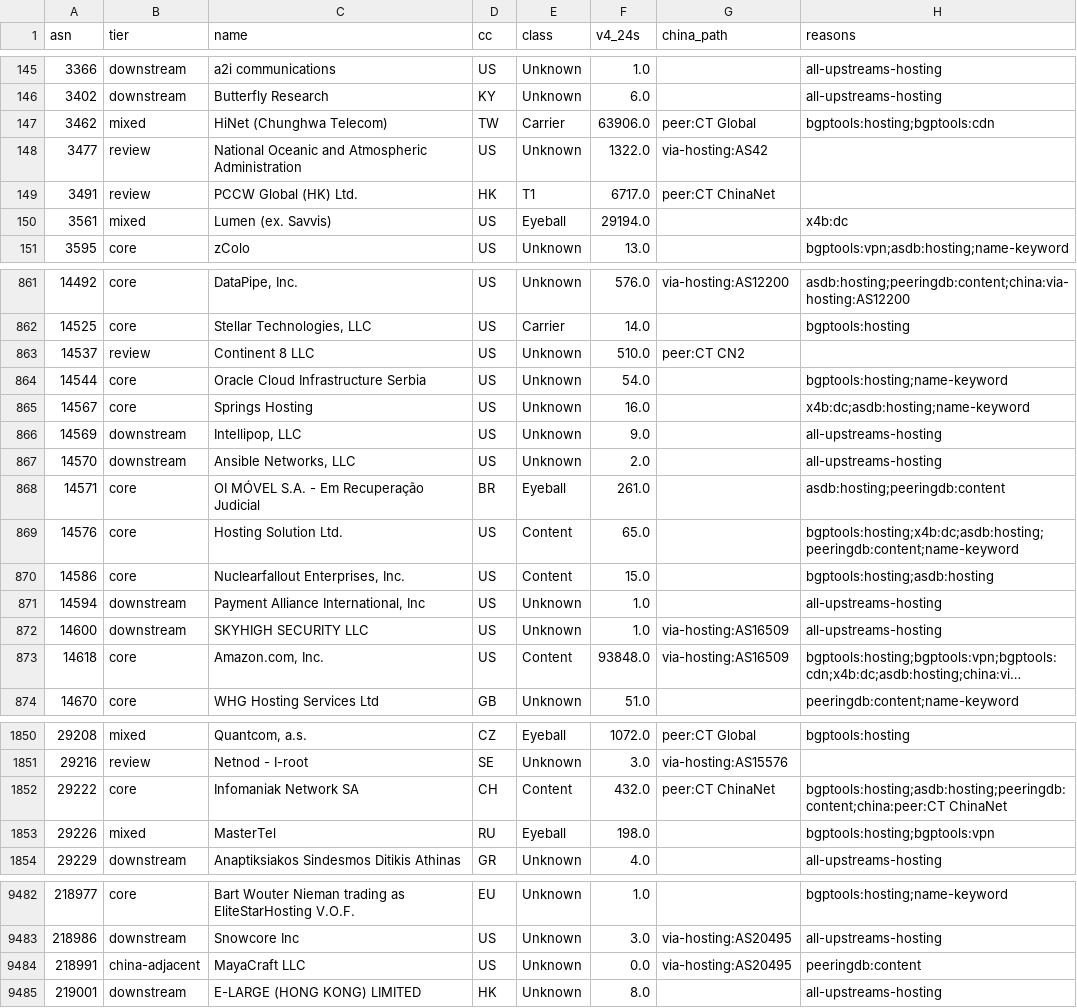
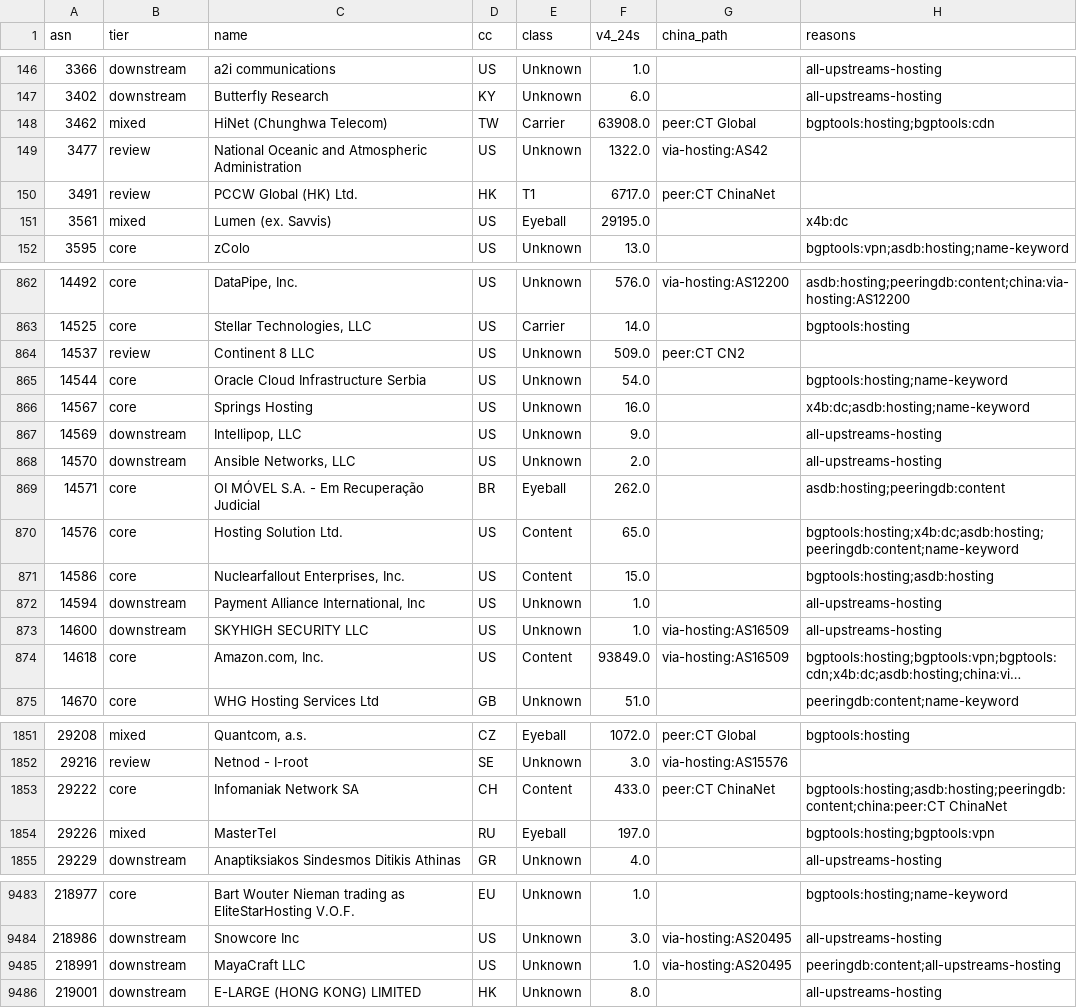
Before and after one commit to changx/dcip, a CSV file: out/asn.csv, drawn as a sheet; only a part is shown, gaps mark what is left out; long unchanged cells end in …; addresses are those after the commit; the diff covers the shown part only; the diff names each change by its address in the sheet, - before the commit and + after, or states it on an @@ line.

```diff
--- a/out/asn.csv
+++ b/out/asn.csv
-F148 (v4_24s): 63906.0
+F148 (v4_24s): 63908.0
-F151 (v4_24s): 29194.0
+F151 (v4_24s): 29195.0
-F864 (v4_24s): 510.0
+F864 (v4_24s): 509.0
-F869 (v4_24s): 261.0
+F869 (v4_24s): 262.0
-F874 (v4_24s): 93848.0
+F874 (v4_24s): 93849.0
-F1853 (v4_24s): 432.0
+F1853 (v4_24s): 433.0
-F1854 (v4_24s): 198.0
+F1854 (v4_24s): 197.0
-B9485 (tier): china-adjacent
+B9485 (tier): downstream
-F9485 (v4_24s): 0.0
+F9485 (v4_24s): 1.0
-H9485 (reasons): peeringdb:content
+H9485 (reasons): peeringdb:content;all-upstreams-hosting
```
Also changed, not shown: 3 added rows, 2 removed rows and 146 edited cells elsewhere in this file, out/china-line-asn.csv, 27 other files.
